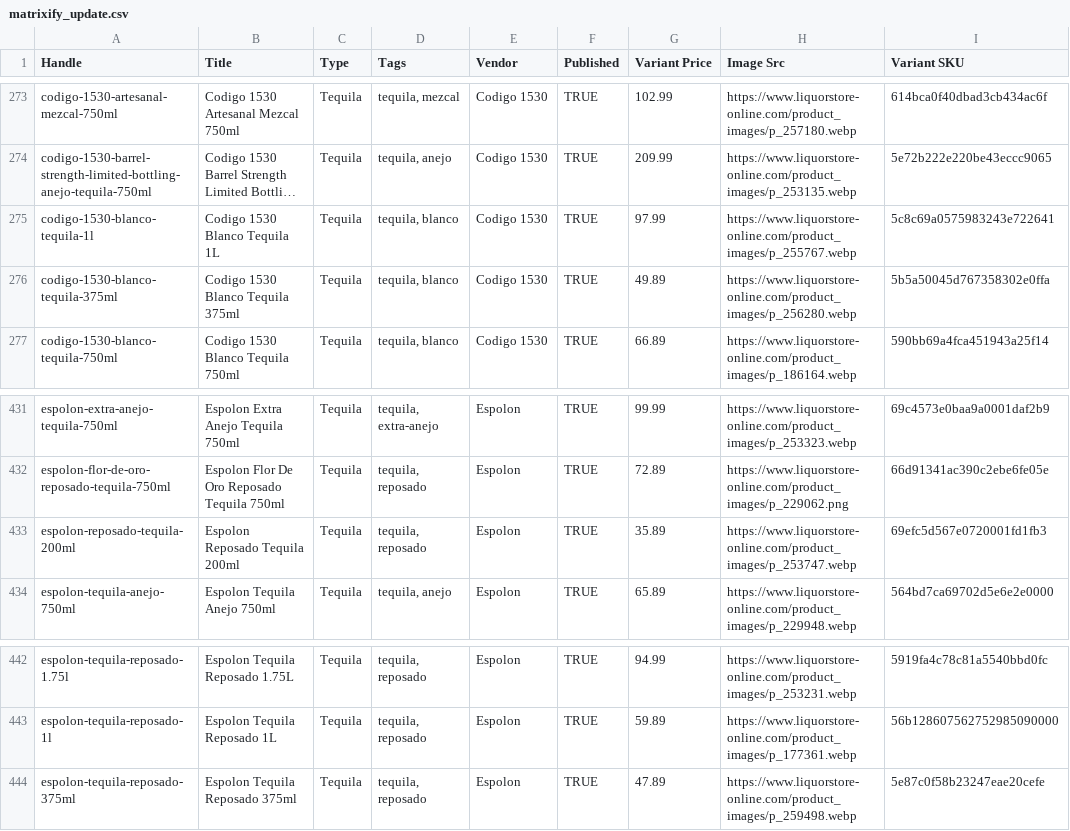
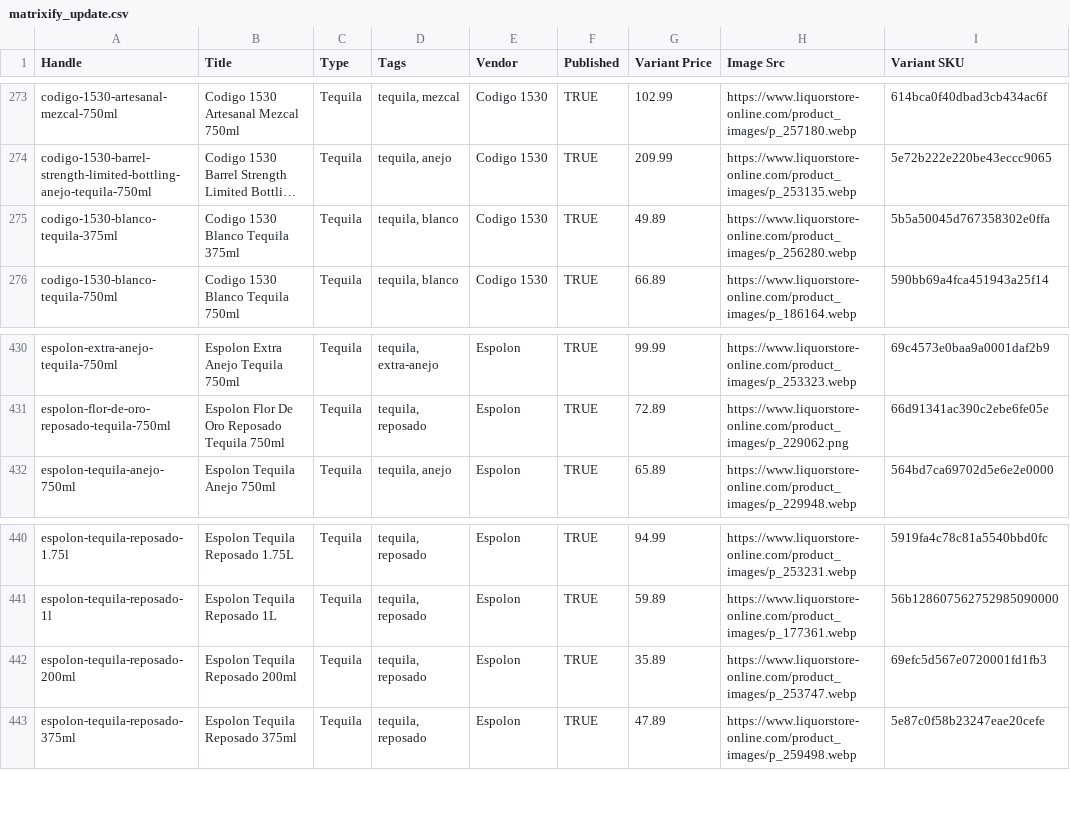
Before and after one commit to Njawnson/tequila-shopify-sync, a CSV file: output/matrixify_update.csv, drawn as a sheet; only a part is shown, gaps mark what is left out; long unchanged cells end in …; removed rows and columns are numbered as before the commit, all else as after; the diff names each change by its address in the sheet, - before the commit and + after, or states it on an @@ line.

```diff
--- a/output/matrixify_update.csv
+++ b/output/matrixify_update.csv
-row 275: codigo-1530-blanco-tequila-1l | Codigo 1530 Blanco Tequila 1L | Tequila | tequila, blanco | Codigo 1530 | TRUE | 97.99 | https://www.liquorstore-online.com/product_images/p_255767.webp | 5c8c69a0575983243e722641
-row 433: espolon-reposado-tequila-200ml | Espolon Reposado Tequila 200ml | Tequila | tequila, reposado | Espolon | TRUE | 35.89 | https://www.liquorstore-online.com/product_images/p_253747.webp | 69efc5d567e0720001fd1fb3
+row 442: espolon-tequila-reposado-200ml | Espolon Tequila Reposado 200ml | Tequila | tequila, reposado | Espolon | TRUE | 35.89 | https://www.liquorstore-online.com/product_images/p_253747.webp | 69efc5d567e0720001fd1fb3
```
